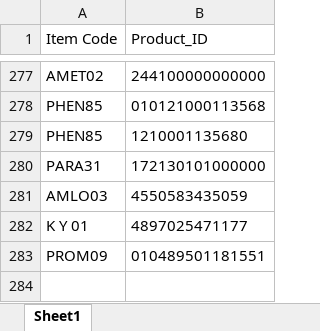
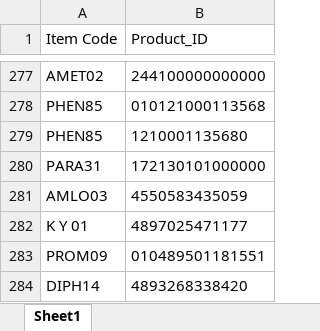
Before and after one commit to AlexCheung109/WardStockLocationCheck, an Excel workbook: Product_ID.xlsx, sheet Sheet1, drawn as a sheet; only a part is shown, gaps mark what is left out; values as stored, in another font and other column widths than the file's, no borders; the diff names each change by its address in the sheet, - before the commit and + after, or states it on an @@ line.

Commit message:
Add new Product ID mapping: UEsDBBQAAAAAAAAAAACkAYS4tQIAALUCAAAaAAAAeGwvX3JlbH...

```diff
--- a/Product_ID.xlsx (sheet Sheet1)
+++ b/Product_ID.xlsx (sheet Sheet1)
+row 284: DIPH14 | 4893268338420
```
